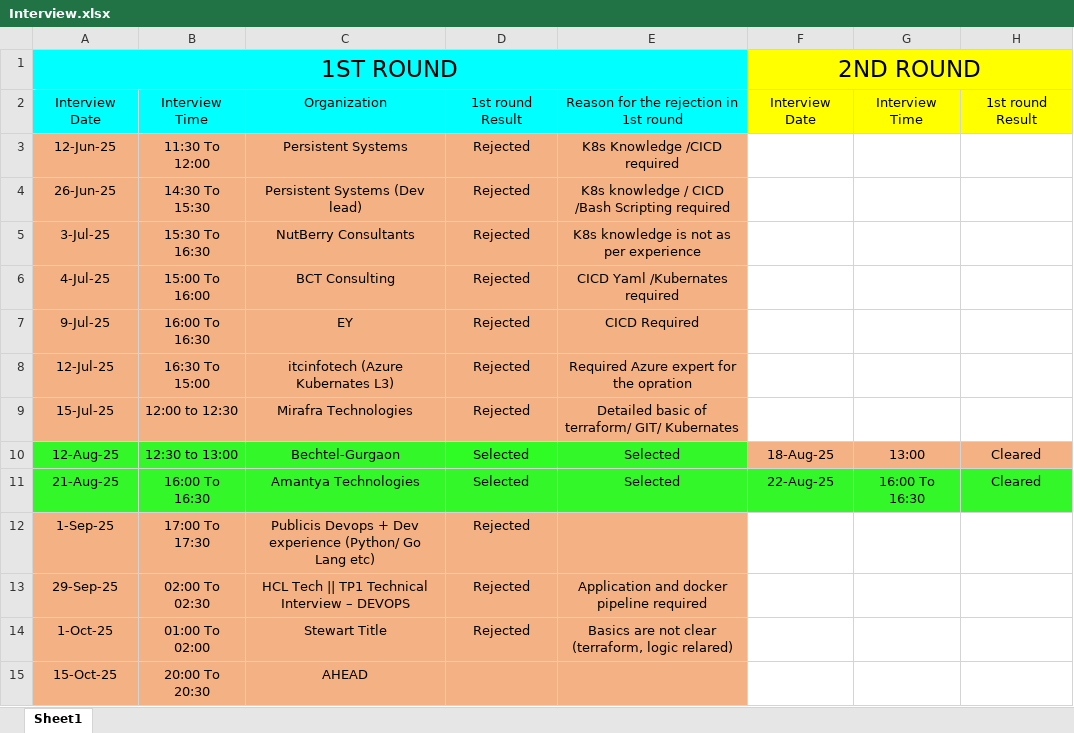
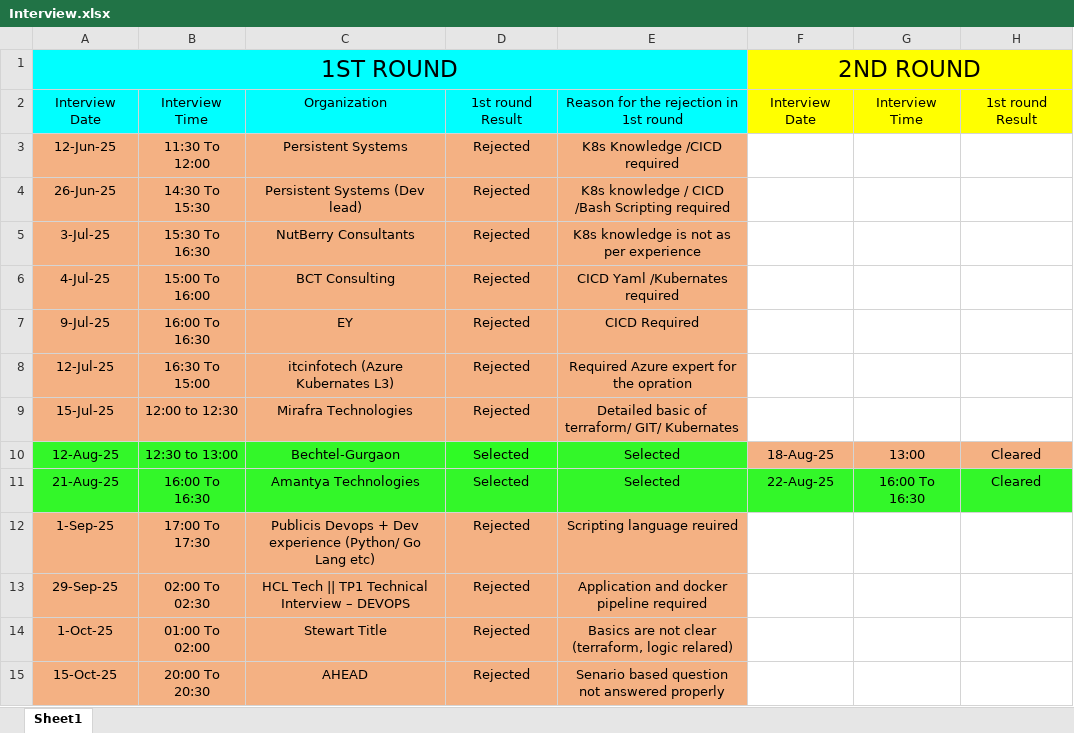
Before and after one commit to getsumantra/Notes_Devops_self, an Excel workbook: others/Interview.xlsx, sheet Sheet1, drawn as a sheet; only a part is shown; values as stored, in another font and other column widths than the file's, no borders; the diff names each change by its address in the sheet, - before the commit and + after, or states it on an @@ line.

Commit message:
adfga

```diff
--- a/others/Interview.xlsx (sheet Sheet1)
+++ b/others/Interview.xlsx (sheet Sheet1)
-E12: (empty)
+E12: Scripting language reuired
-D15: (empty)
+D15: Rejected
-E15: (empty)
+E15: Senario based question not answered properly
```
